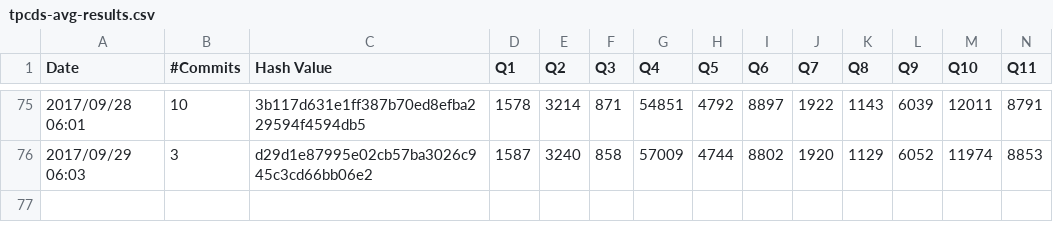
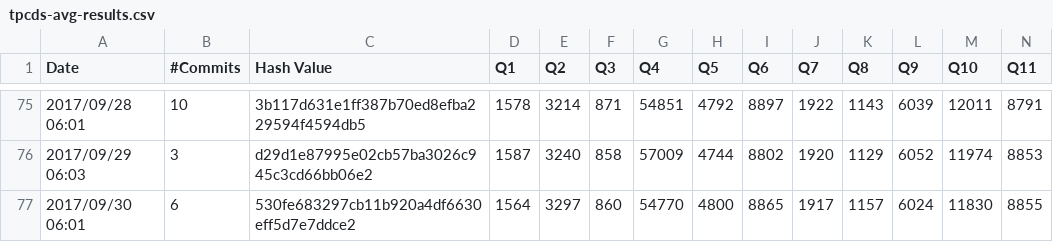
Before and after one commit to maropu/spark-tpcds-datagen, a CSV file: reports/tpcds-avg-results.csv, drawn as a sheet; only a part is shown, gaps mark what is left out; rows hold the shown columns only; the diff names each change by its address in the sheet, - before the commit and + after, or states it on an @@ line.

Commit message:
[AUTOMATICALLY GENERATED] Update TPCDS reports in 2017/09/30 06:01

```diff
--- a/reports/tpcds-avg-results.csv
+++ b/reports/tpcds-avg-results.csv
+row 77: 2017/09/30 06:01 | 6 | 530fe683297cb11b920a4df6630eff5d7e7ddce2 | 1564 | 3297 | 860 | 54770 | 4800 | 8865 | 1917 | 1157 | 6024 | 11830 | 8855
```
